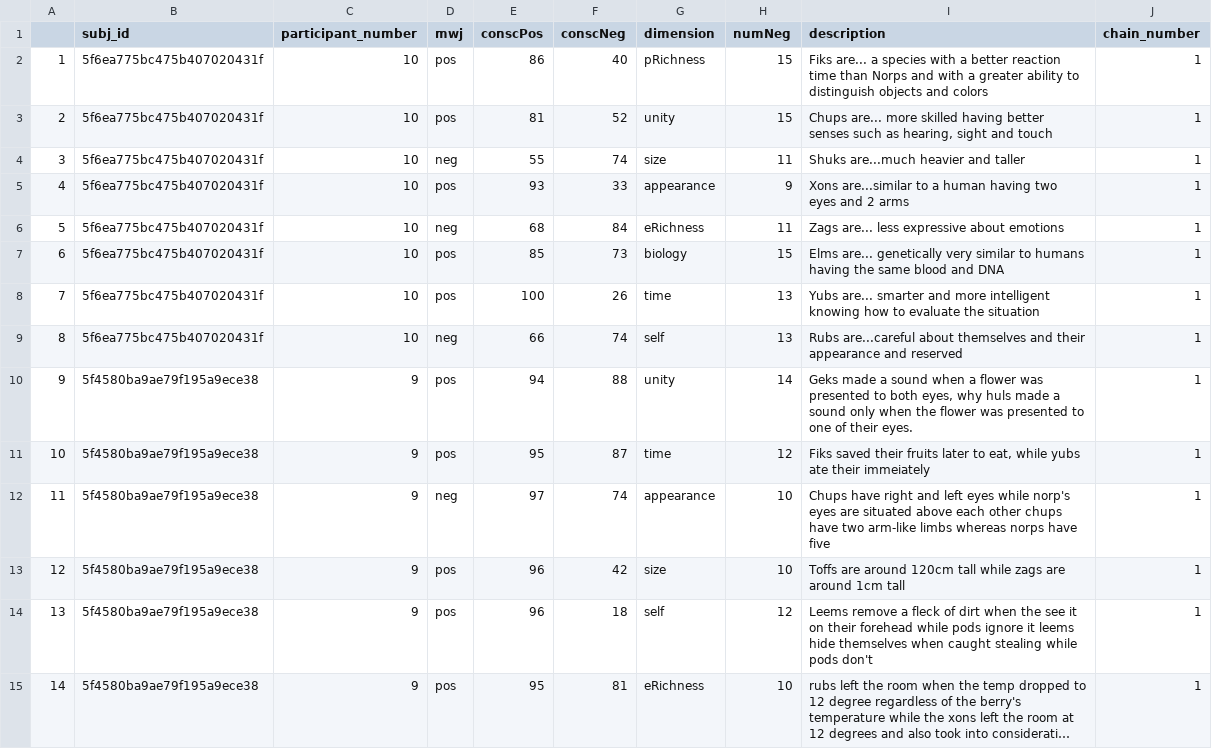
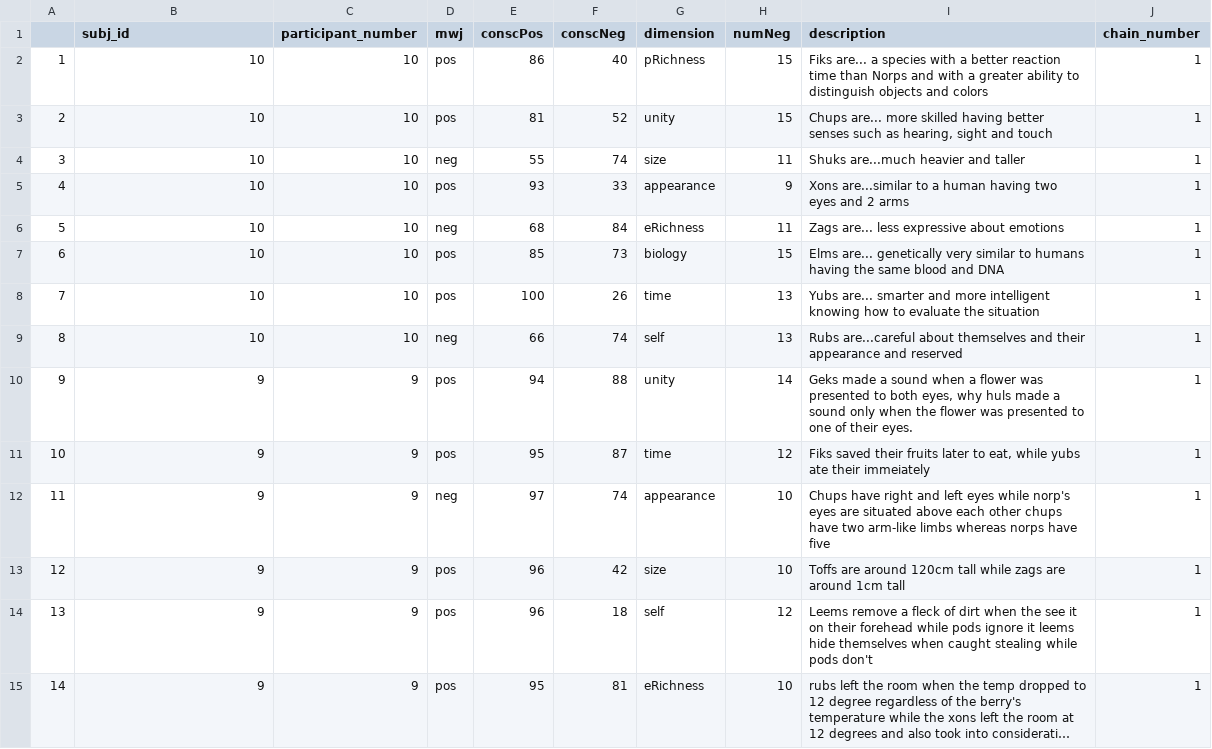
Before and after one commit to matanmazor/dimensions_of_moral_status, a CSV file: experiments/Exp1/data/jatos_results_chain1.csv, drawn as a sheet; only a part is shown; long unchanged cells end in …; the diff covers the shown part only; the diff names each change by its address in the sheet, - before the commit and + after, or states it on an @@ line.

```diff
--- a/experiments/Exp1/data/jatos_results_chain1.csv
+++ b/experiments/Exp1/data/jatos_results_chain1.csv
-B2:B9 (subj_id): 5f6ea775bc475b407020431f
+B2:B9 (subj_id): 10
-B10:B15 (subj_id): 5f4580ba9ae79f195a9ece38
+B10:B15 (subj_id): 9
```
Also changed, not shown: 66 edited cells elsewhere in this file, 26 other files.
